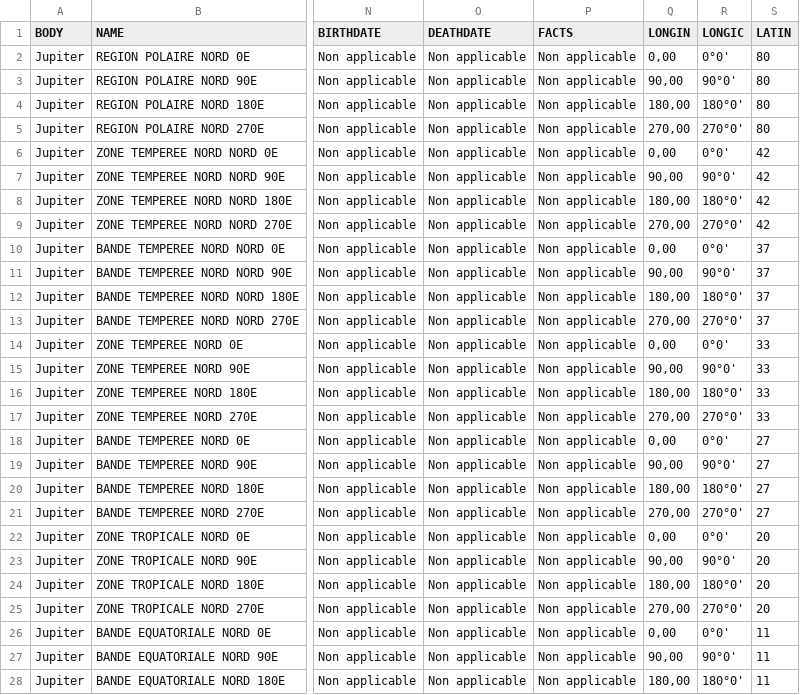
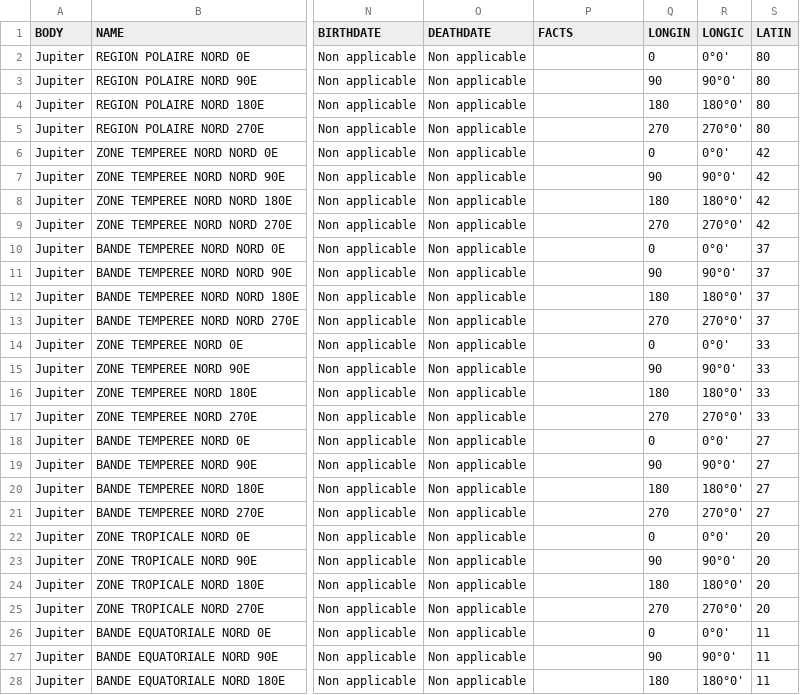
Before and after one commit to pchev/virtualplanet, a CSV file: Database/Jupiter_Named_FR.csv, drawn as a sheet; only a part is shown, gaps mark what is left out; the diff covers the shown part only; the diff names each change by its address in the sheet, - before the commit and + after, or states it on an @@ line.

```diff
--- a/Database/Jupiter_Named_FR.csv
+++ b/Database/Jupiter_Named_FR.csv
-P2:P28 (FACTS): Non applicable
+P2:P28 (FACTS): (empty)
-Q2 (LONGIN): 0,00
+Q2 (LONGIN): 0
-Q3 (LONGIN): 90,00
+Q3 (LONGIN): 90
-Q4 (LONGIN): 180,00
+Q4 (LONGIN): 180
-Q5 (LONGIN): 270,00
+Q5 (LONGIN): 270
-Q6 (LONGIN): 0,00
+Q6 (LONGIN): 0
-Q7 (LONGIN): 90,00
+Q7 (LONGIN): 90
-Q8 (LONGIN): 180,00
+Q8 (LONGIN): 180
-Q9 (LONGIN): 270,00
+Q9 (LONGIN): 270
-Q10 (LONGIN): 0,00
+Q10 (LONGIN): 0
-Q11 (LONGIN): 90,00
+Q11 (LONGIN): 90
-Q12 (LONGIN): 180,00
+Q12 (LONGIN): 180
-Q13 (LONGIN): 270,00
+Q13 (LONGIN): 270
-Q14 (LONGIN): 0,00
+Q14 (LONGIN): 0
-Q15 (LONGIN): 90,00
+Q15 (LONGIN): 90
-Q16 (LONGIN): 180,00
+Q16 (LONGIN): 180
-Q17 (LONGIN): 270,00
+Q17 (LONGIN): 270
-Q18 (LONGIN): 0,00
+Q18 (LONGIN): 0
-Q19 (LONGIN): 90,00
+Q19 (LONGIN): 90
-Q20 (LONGIN): 180,00
+Q20 (LONGIN): 180
-Q21 (LONGIN): 270,00
+Q21 (LONGIN): 270
-Q22 (LONGIN): 0,00
+Q22 (LONGIN): 0
-Q23 (LONGIN): 90,00
+Q23 (LONGIN): 90
-Q24 (LONGIN): 180,00
+Q24 (LONGIN): 180
-Q25 (LONGIN): 270,00
+Q25 (LONGIN): 270
-Q26 (LONGIN): 0,00
+Q26 (LONGIN): 0
-Q27 (LONGIN): 90,00
+Q27 (LONGIN): 90
-Q28 (LONGIN): 180,00
+Q28 (LONGIN): 180
```
Also changed, not shown: 61 edited cells elsewhere in this file, Database/Callisto_Named_EN.csv, Database/Callisto_Named_FR.csv, 7 other files.
